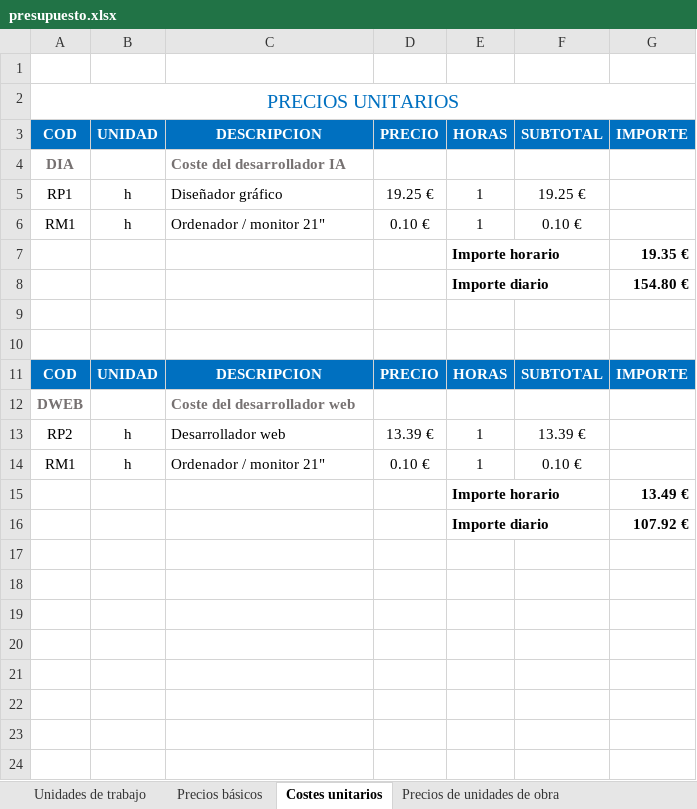
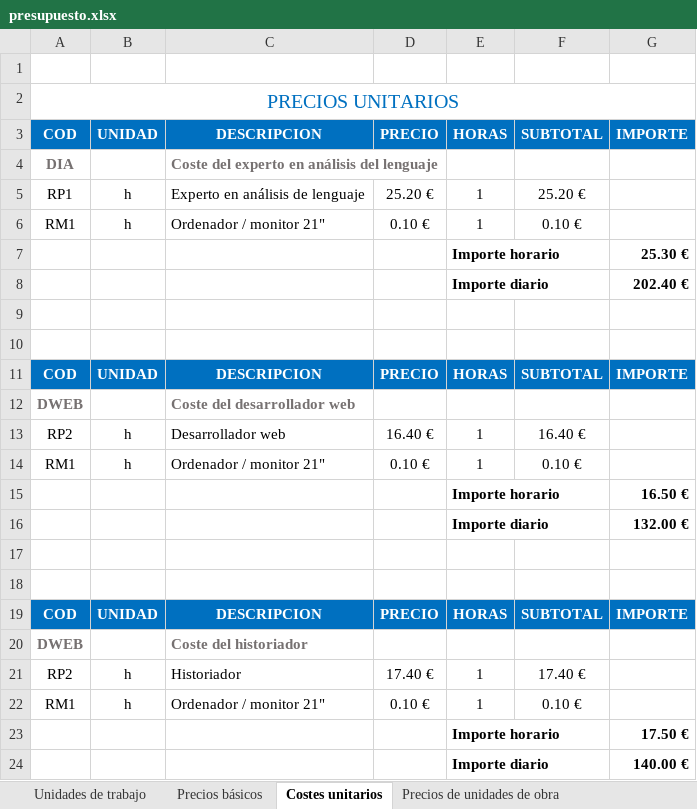
Before and after one commit to OriolInvernonLlaneza/Practicas-TFG, an Excel workbook: doc/presupuesto.xlsx, sheet Costes unitarios, drawn as a sheet; values as stored, in another font and other column widths than the file's, no borders; removed rows and columns are numbered as before the commit, all else as after; the diff names each change by its address in the sheet, - before the commit and + after, or states it on an @@ line.

```diff
--- a/doc/presupuesto.xlsx (sheet Costes unitarios)
+++ b/doc/presupuesto.xlsx (sheet Costes unitarios)
-C4: Coste del desarrollador IA
+C4: Coste del experto en análisis del lenguaje
-C5: Diseñador gráfico
+C5: Experto en análisis de lenguaje
-D5: 19.25 €
+D5: 25.20 €
-F5: 19.25 €
+F5: 25.20 €
-G7: 19.35 €
+G7: 25.30 €
-G8: 154.80 €
+G8: 202.40 €
-D13: 13.39 €
+D13: 16.40 €
-F13: 13.39 €
+F13: 16.40 €
+row 15:  |  |  |  | Importe horario |  | 16.50 €
+row 16:  |  |  |  | Importe diario |  | 132.00 €
-row 17:  |  |  |  | Importe horario |  | 13.49 €
+row 17: (empty)
-E15:F15 merged
-row 18:  |  |  |  | Importe diario |  | 107.92 €
+row 18: (empty)
-E16:F16 merged
+row 19: COD | UNIDAD | DESCRIPCION | PRECIO | HORAS | SUBTOTAL | IMPORTE
+row 20: DWEB |  | Coste del historiador
+row 21: RP2 | h | Historiador | 17.40 € | 1 | 17.40 €
+row 22: RM1 | h | Ordenador / monitor 21" | 0.10 € | 1 | 0.10 €
+row 23:  |  |  |  | Importe horario |  | 17.50 €
+row 24:  |  |  |  | Importe diario |  | 140.00 €
```
Also changed, not shown: sheet Precios de unidades de obra, sheet Presupuesto Interno, sheet Precios básicos, sheet Presupuesto Cliente, sheet Unidades de trabajo, formulas that keep their value, 3 other files.
